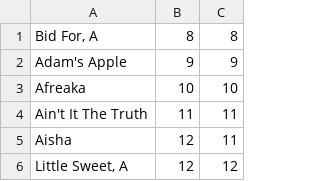
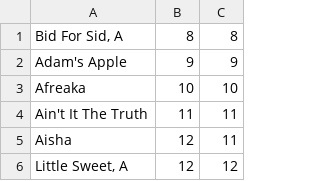
Before and after one commit to aspiers/book-indices, a CSV file: JazzLTD.csv, drawn as a sheet; only a part is shown.

Commit message:
Update JazzLTD.csv

```diff
--- a/JazzLTD.csv
+++ b/JazzLTD.csv
@@ -1,2 +1,2 @@
-"Bid For, A",8,8
+"Bid For Sid, A",8,8
 Adam's Apple,9,9
```
